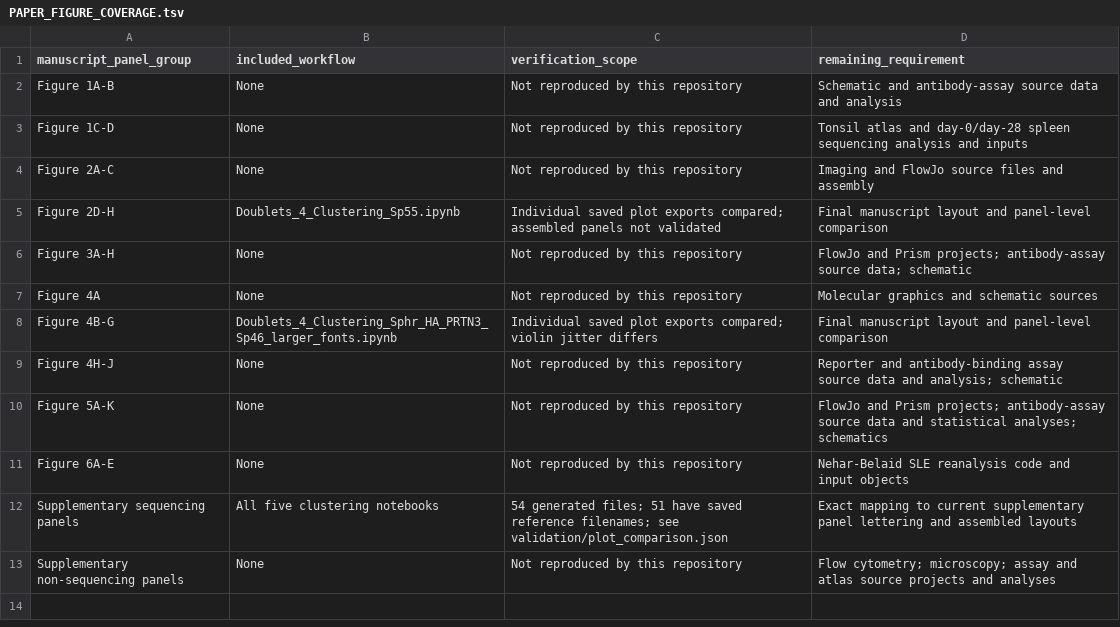
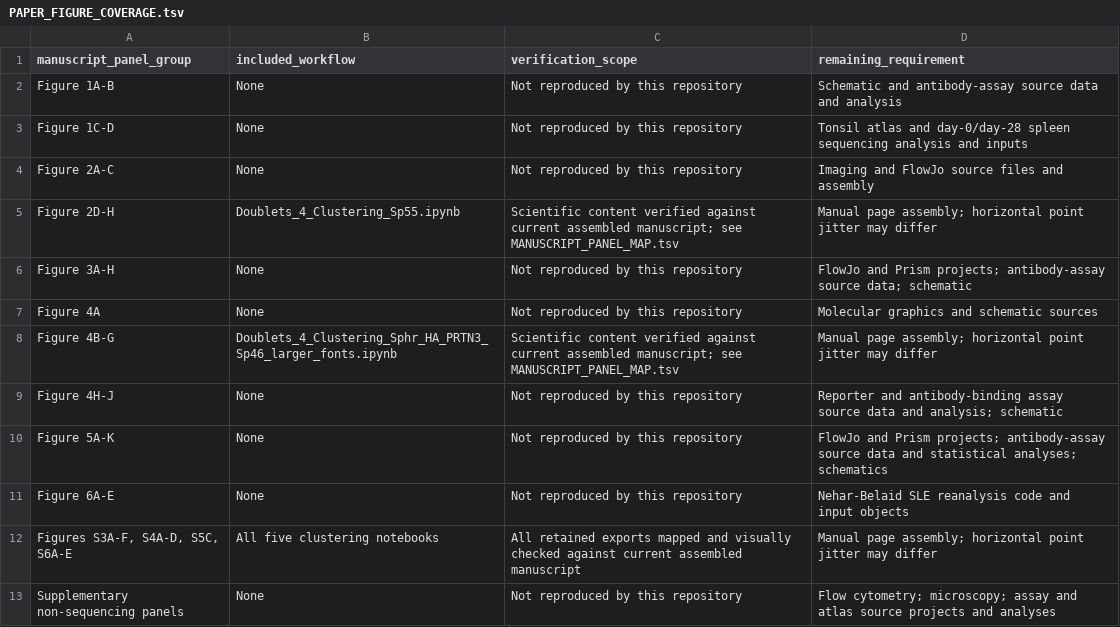
Before and after one commit to krkathuria/Synapse-seq_SpleenOrganoids_2026, a TSV file: PAPER_FIGURE_COVERAGE.tsv, drawn as a sheet.

```diff
--- a/PAPER_FIGURE_COVERAGE.tsv
+++ b/PAPER_FIGURE_COVERAGE.tsv
@@ -4,6 +4,6 @@ Figure 1C-D	None	Not reproduced by this repository	Tonsil atlas and day-0/day-28
 Figure 2A-C	None	Not reproduced by this repository	Imaging and FlowJo source files and assembly
-Figure 2D-H	Doublets_4_Clustering_Sp55.ipynb	Individual saved plot exports compared; assembled panels not validated	Final manuscript layout and panel-level comparison
+Figure 2D-H	Doublets_4_Clustering_Sp55.ipynb	Scientific content verified against current assembled manuscript; see MANUSCRIPT_PANEL_MAP.tsv	Manual page assembly; horizontal point jitter may differ
 Figure 3A-H	None	Not reproduced by this repository	FlowJo and Prism projects; antibody-assay source data; schematic
 Figure 4A	None	Not reproduced by this repository	Molecular graphics and schematic sources
-Figure 4B-G	Doublets_4_Clustering_Sphr_HA_PRTN3_Sp46_larger_fonts.ipynb	Individual saved plot exports compared; violin jitter differs	Final manuscript layout and panel-level comparison
+Figure 4B-G	Doublets_4_Clustering_Sphr_HA_PRTN3_Sp46_larger_fonts.ipynb	Scientific content verified against current assembled manuscript; see MANUSCRIPT_PANEL_MAP.tsv	Manual page assembly; horizontal point jitter may differ
 Figure 4H-J	None	Not reproduced by this repository	Reporter and antibody-binding assay source data and analysis; schematic
@@ -11,3 +11,3 @@ Figure 5A-K	None	Not reproduced by this repository	FlowJo and Prism projects; an
 Figure 6A-E	None	Not reproduced by this repository	Nehar-Belaid SLE reanalysis code and input objects
-Supplementary sequencing panels	All five clustering notebooks	54 generated files; 51 have saved reference filenames; see validation/plot_comparison.json	Exact mapping to current supplementary panel lettering and assembled layouts
+Figures S3A-F, S4A-D, S5C, S6A-E	All five clustering notebooks	All retained exports mapped and visually checked against current assembled manuscript	Manual page assembly; horizontal point jitter may differ
 Supplementary non-sequencing panels	None	Not reproduced by this repository	Flow cytometry; microscopy; assay and atlas source projects and analyses
```
Also changed, not shown: SOURCE_MANIFEST.tsv, 21 other files.
